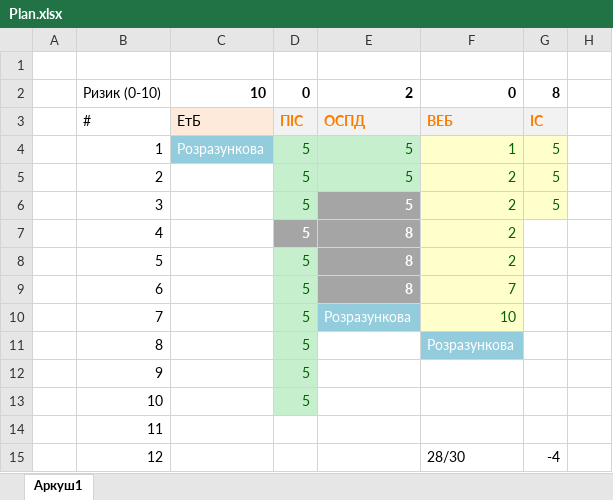
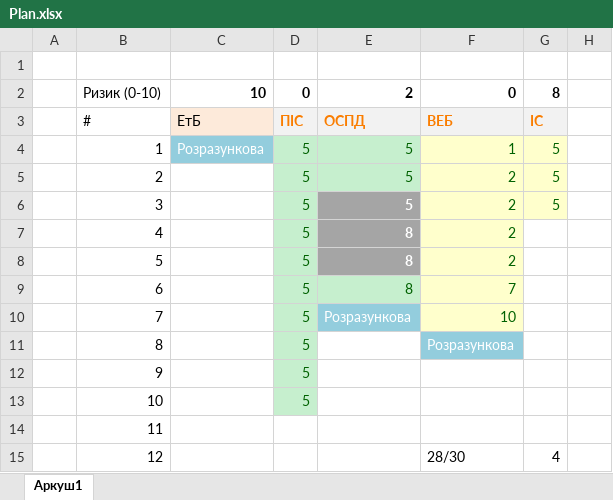
Before and after one commit to IraVolkoshevych/kn_47, an Excel workbook: Shandra/Plan.xlsx, sheet Аркуш1, drawn as a sheet; only a part is shown; values as stored, in another font and other column widths than the file's, no borders; the diff names each change by its address in the sheet, - before the commit and + after, or states it on an @@ line.

```diff
--- a/Shandra/Plan.xlsx (sheet Аркуш1)
+++ b/Shandra/Plan.xlsx (sheet Аркуш1)
@@ D7 fill: #A5A5A5 → #C6EFCE, bold: on → off, text colour: #FFFFFF → #006100 @@
@@ E9 fill: #A5A5A5 → #C6EFCE, bold: on → off, text colour: #FFFFFF → #006100 @@
-G15: -4
+G15: 4
```
Also changed, not shown: 3 other files.
